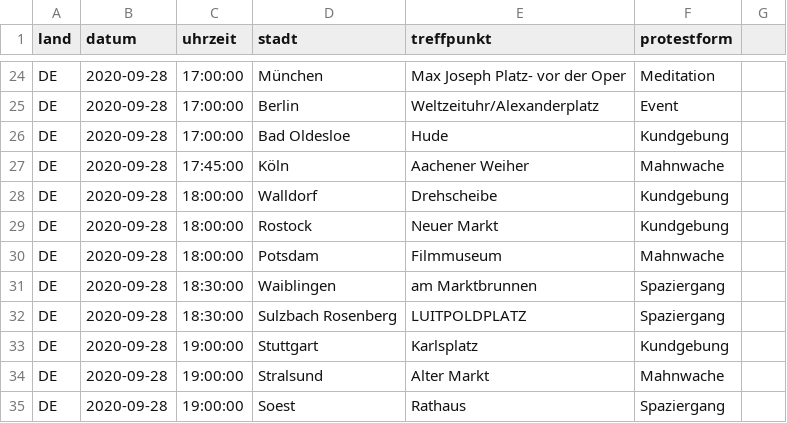
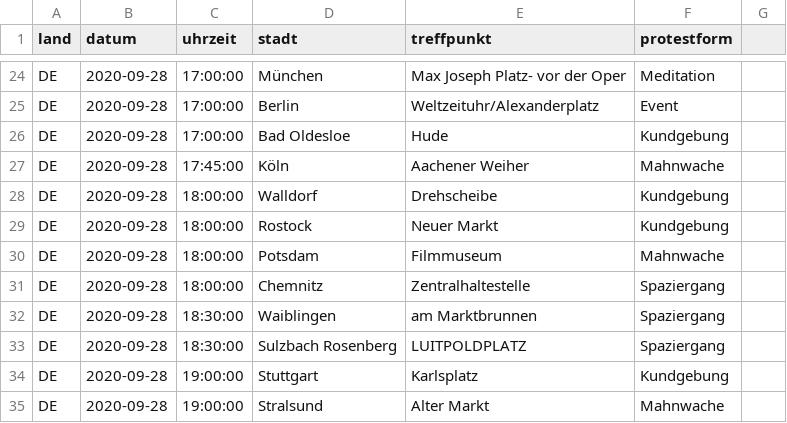
Before and after one commit to anonymous-tld/m.terminkalender.top, a CSV file: _data/demotermine.csv, drawn as a sheet; only a part is shown, gaps mark what is left out; the shorter side is filled out with more unchanged rows.

Commit message:
Update demotermine.csv from https://demo.terminkalender.top/demotermine.csv

```diff
--- a/_data/demotermine.csv
+++ b/_data/demotermine.csv
@@ -30,2 +30,3 @@ DE,2020-09-28,18:00:00,Rostock,Neuer Markt,Kundgebung
 DE,2020-09-28,18:00:00,Potsdam,Filmmuseum,Mahnwache
+DE,2020-09-28,18:00:00,Chemnitz,Zentralhaltestelle,Spaziergang
 DE,2020-09-28,18:30:00,Waiblingen,am Marktbrunnen,Spaziergang
```
